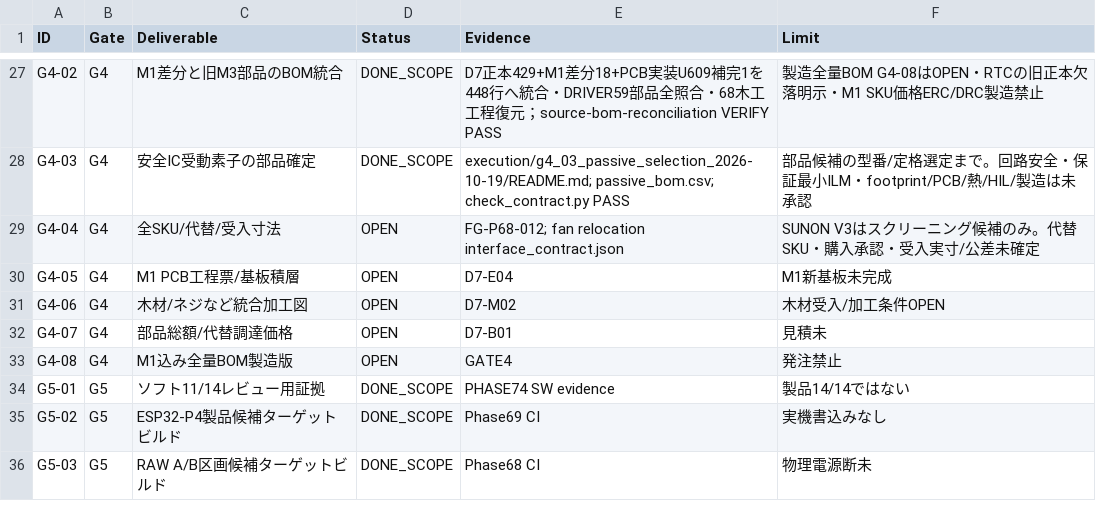
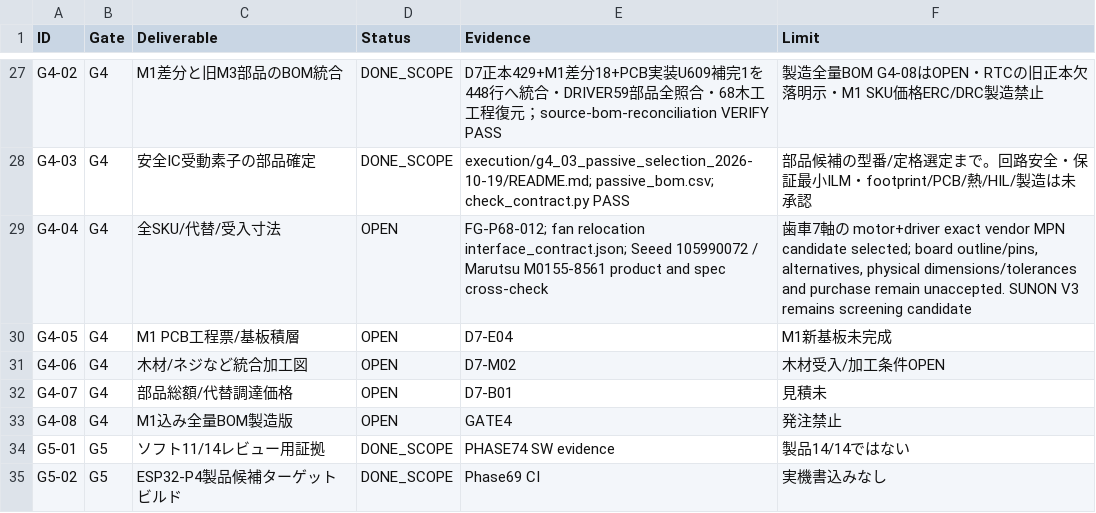
Before and after one commit to motomasa-honda/DialCanvas-SAS, a CSV file: execution/tasks.csv, drawn as a sheet; only a part is shown, gaps mark what is left out; the shorter side is filled out with more unchanged rows.

Commit message:
Select Seeed motor driver pack and recalculate axis loads

```diff
--- a/execution/tasks.csv
+++ b/execution/tasks.csv
@@ -28,3 +28,3 @@ ID,Gate,Deliverable,Status,Evidence,Limit
 "G4-03","G4","安全IC受動素子の部品確定","DONE_SCOPE","execution/g4_03_passive_selection_2026-10-19/README.md; passive_bom.csv; check_contract.py PASS","部品候補の型番/定格選定まで。回路安全・保証最小ILM・footprint/PCB/熱/HIL/製造は未承認"
-"G4-04","G4","全SKU/代替/受入寸法","OPEN","FG-P68-012; fan relocation interface_contract.json","SUNON V3はスクリーニング候補のみ。代替SKU・購入承認・受入実寸/公差未確定"
+"G4-04","G4","全SKU/代替/受入寸法","OPEN","FG-P68-012; fan relocation interface_contract.json; Seeed 105990072 / Marutsu M0155-8561 product and spec cross-check","歯車7軸の motor+driver exact vendor MPN candidate selected; board outline/pins, alternatives, physical dimensions/tolerances and purchase remain unaccepted. SUNON V3 remains screening candidate"
 "G4-05","G4","M1 PCB工程票/基板積層","OPEN","D7-E04","M1新基板未完成"
```
Also changed, not shown: 11 other files.
